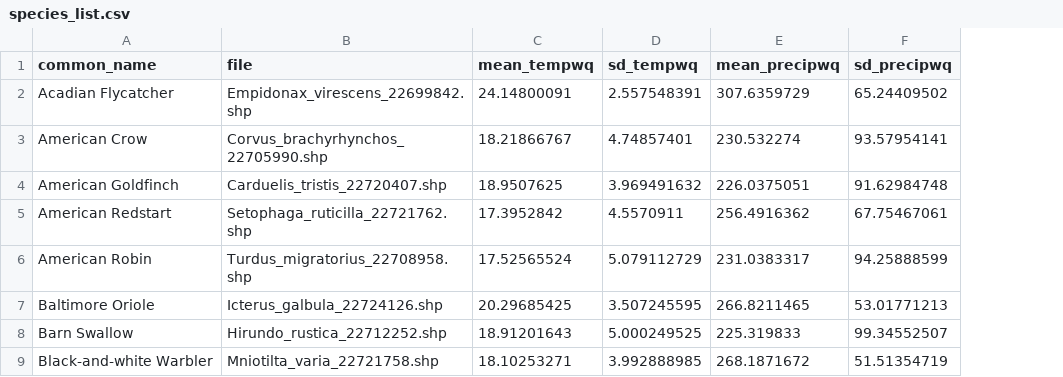
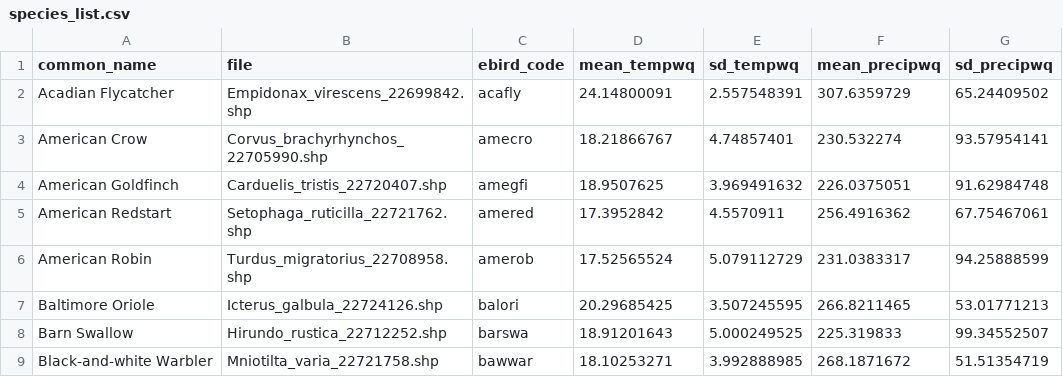
Before and after one commit to hurlbertlab/mbbs-analysis, a CSV file: data/species-traits/species_list.csv, drawn as a sheet; only a part is shown; the diff names each change by its address in the sheet, - before the commit and + after, or states it on an @@ line.

Commit message:
start ebirdst download

```diff
--- a/data/species-traits/species_list.csv
+++ b/data/species-traits/species_list.csv
+column C (ebird_code), rows 2-9: acafly | amecro | amegfi | amered | amerob | balori | barswa | bawwar
```
Also changed, not shown: 4 other files.
